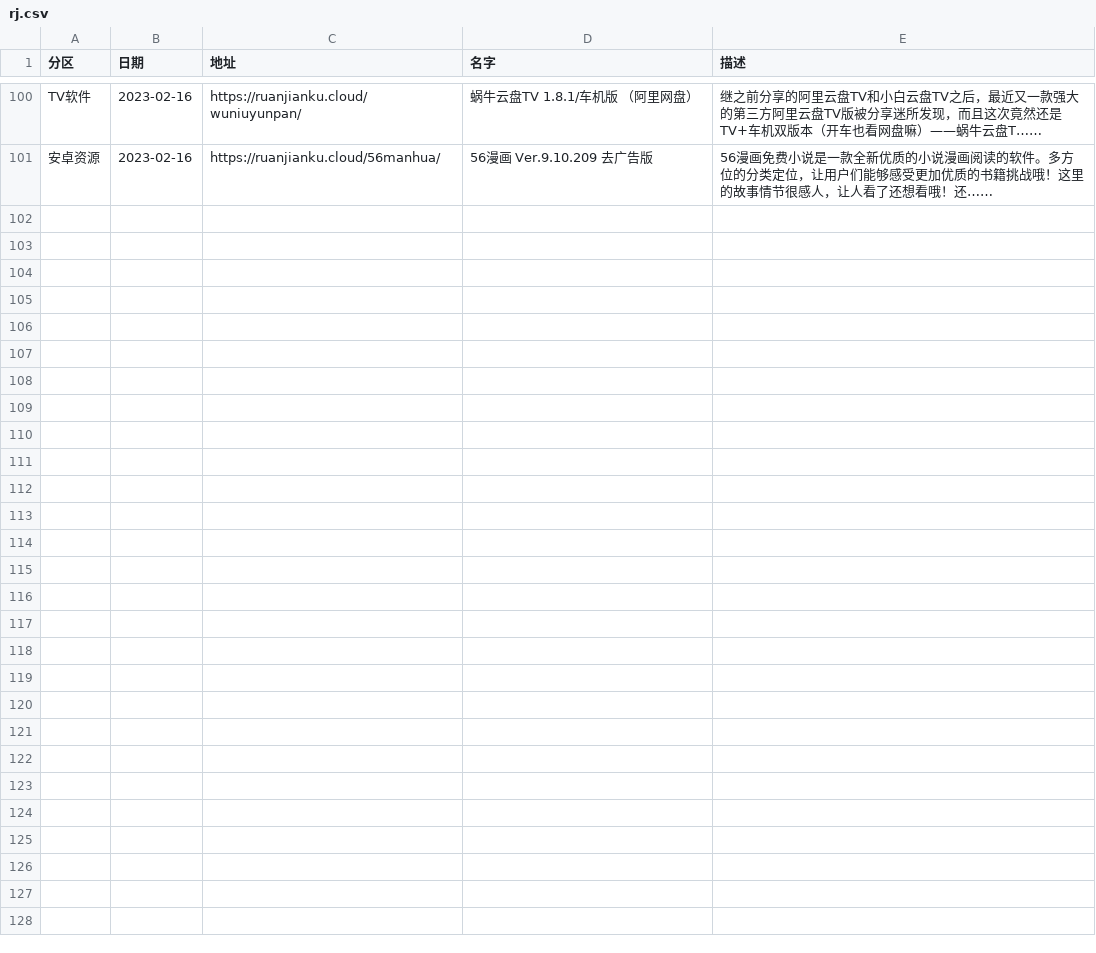
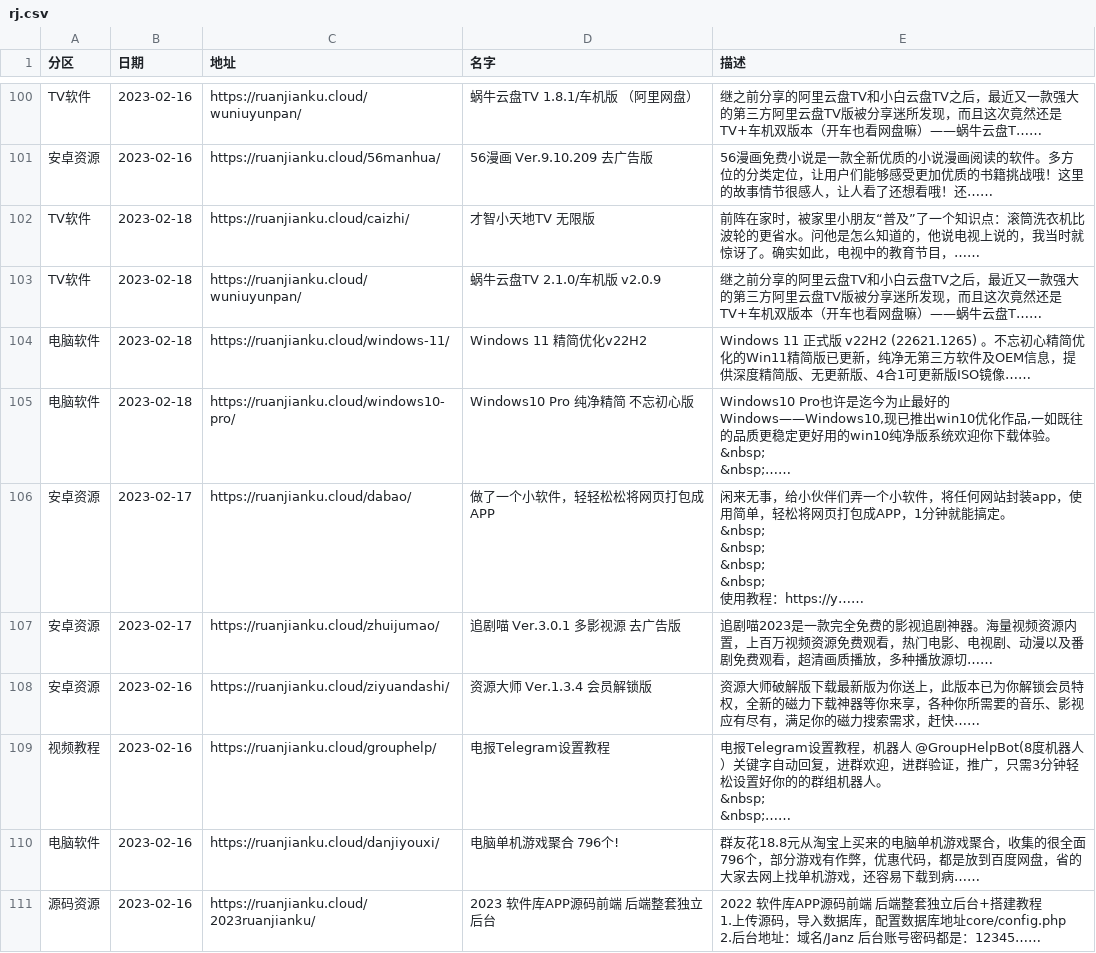
Before and after one commit to buiawpkgew1/My-Actions, a CSV file: function/rj/rj.csv, drawn as a sheet; only a part is shown, gaps mark what is left out; ↵ is a line break in a cell; the diff names each change by its address in the sheet, - before the commit and + after, or states it on an @@ line.

```diff
--- a/function/rj/rj.csv
+++ b/function/rj/rj.csv
+row 102: TV软件 | 2023-02-18 | https://ruanjianku.cloud/caizhi/ | 才智小天地TV 无限版 | 前阵在家时，被家里小朋友“普及”了一个知识点：滚筒洗衣机比波轮的更省水。问他是怎么知道的，他说电视上说的，我当时就惊讶了。确实如此，电视中的教育节目，……
+row 103: TV软件 | 2023-02-18 | https://ruanjianku.cloud/wuniuyunpan/ | 蜗牛云盘TV 2.1.0/车机版 v2.0.9 | 继之前分享的阿里云盘TV和小白云盘TV之后，最近又一款强大的第三方阿里云盘TV版被分享迷所发现，而且这次竟然还是TV+车机双版本（开车也看网盘嘛）——蜗牛云盘T……
+row 104: 电脑软件 | 2023-02-18 | https://ruanjianku.cloud/windows-11/ | Windows 11 精简优化v22H2 | Windows 11 正式版 v22H2 (22621.1265) 。不忘初心精简优化的Win11精简版已更新，纯净无第三方软件及OEM信息，提供深度精简版、无更新版、4合1可更新版ISO镜像……
+row 105: 电脑软件 | 2023-02-18 | https://ruanjianku.cloud/windows10-pro/ | Windows10 Pro 纯净精简 不忘初心版 | Windows10 Pro也许是迄今为止最好的Windows——Windows10,现已推出win10优化作品,一如既往的品质更稳定更好用的win10纯净版系统欢迎你下载体验。 ↵ &nbsp; ↵ &nbsp;……
+row 106: 安卓资源 | 2023-02-17 | https://ruanjianku.cloud/dabao/ | 做了一个小软件，轻轻松松将网页打包成APP | 闲来无事，给小伙伴们弄一个小软件，将任何网站封装app，使用简单，轻松将网页打包成APP，1分钟就能搞定。 ↵ &nbsp; ↵ &nbsp; ↵ &nbsp; ↵ &nbsp; ↵ 使用教程：https://y……
+row 107: 安卓资源 | 2023-02-17 | https://ruanjianku.cloud/zhuijumao/ | 追剧喵 Ver.3.0.1 多影视源 去广告版 | 追剧喵2023是一款完全免费的影视追剧神器。海量视频资源内置，上百万视频资源免费观看，热门电影、电视剧、动漫以及番剧免费观看，超清画质播放，多种播放源切……
+row 108: 安卓资源 | 2023-02-16 | https://ruanjianku.cloud/ziyuandashi/ | 资源大师 Ver.1.3.4 会员解锁版 | 资源大师破解版下载最新版为你送上，此版本已为你解锁会员特权，全新的磁力下载神器等你来享，各种你所需要的音乐、影视应有尽有，满足你的磁力搜索需求，赶快……
+row 109: 视频教程 | 2023-02-16 | https://ruanjianku.cloud/grouphelp/ | 电报Telegram设置教程 | 电报Telegram设置教程，机器人 @GroupHelpBot(8度机器人）关键字自动回复，进群欢迎，进群验证，推广，只需3分钟轻松设置好你的的群组机器人。 ↵ &nbsp; ↵ &nbsp;……
+row 110: 电脑软件 | 2023-02-16 | https://ruanjianku.cloud/danjiyouxi/ | 电脑单机游戏聚合 796个! | 群友花18.8元从淘宝上买来的电脑单机游戏聚合，收集的很全面796个，部分游戏有作弊，优惠代码，都是放到百度网盘，省的大家去网上找单机游戏，还容易下载到病……
+row 111: 源码资源 | 2023-02-16 | https://ruanjianku.cloud/2023ruanjianku/ | 2023 软件库APP源码前端 后端整套独立后台 | 2022 软件库APP源码前端 后端整套独立后台+搭建教程 ↵ 1.上传源码，导入数据库，配置数据库地址core/config.php ↵ 2.后台地址：域名/Janz 后台账号密码都是：12345……
```
